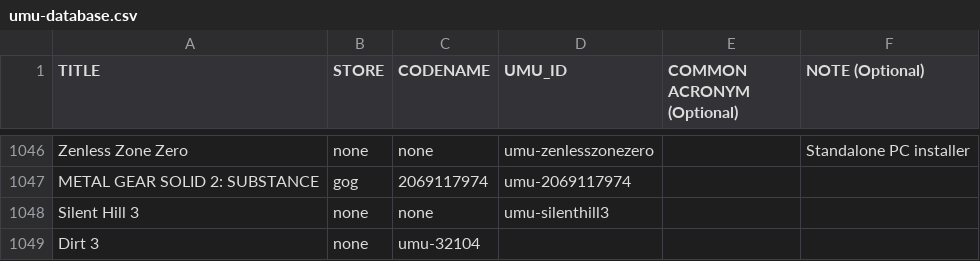
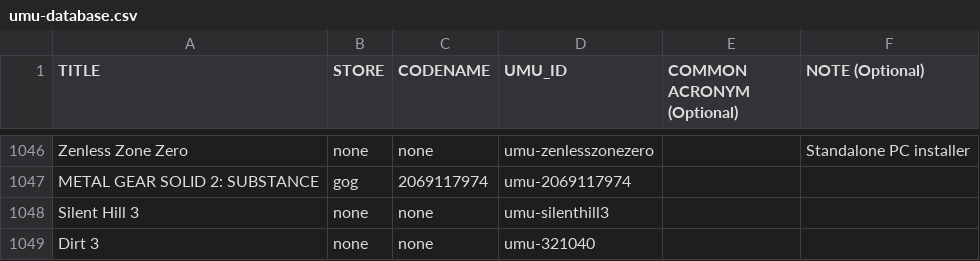
Before and after one commit to Open-Wine-Components/umu-database, a CSV file: umu-database.csv, drawn as a sheet; only a part is shown, gaps mark what is left out.

Commit message:
add dirt3 none to database

```diff
--- a/umu-database.csv
+++ b/umu-database.csv
@@ -1048,2 +1048,2 @@ METAL GEAR SOLID 2: SUBSTANCE,gog,2069117974,umu-2069117974,,
 Silent Hill 3,none,none,umu-silenthill3,,
-Dirt 3,none,umu-32104,,
+Dirt 3,none,none,umu-321040,,
```
